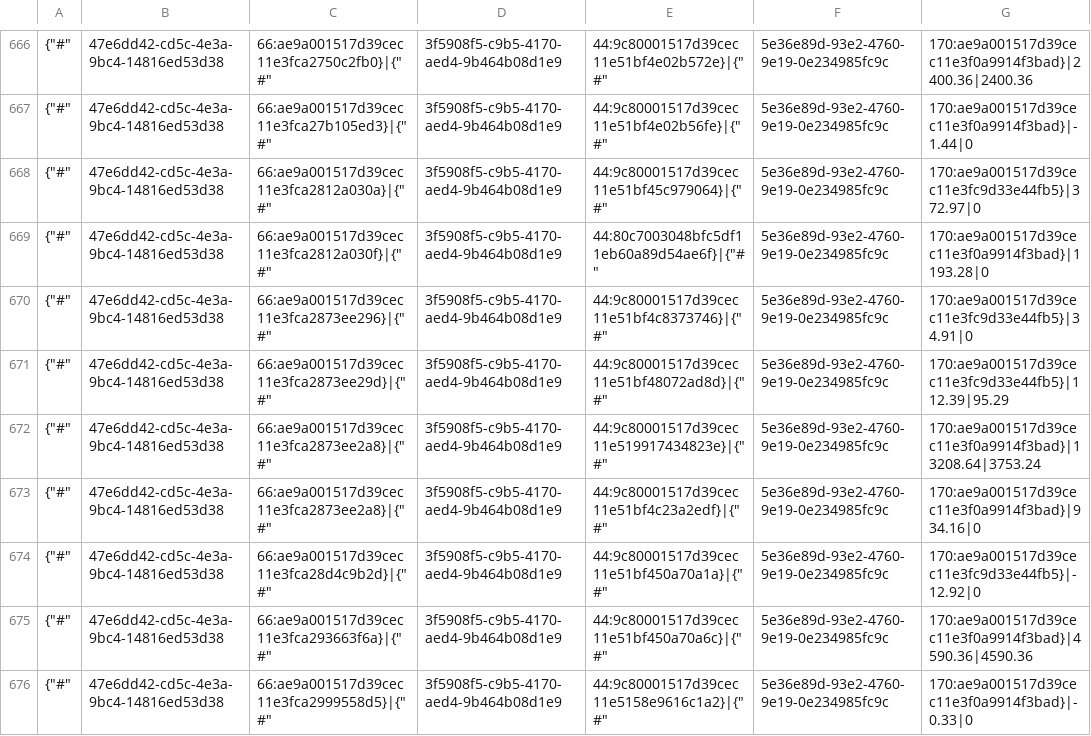
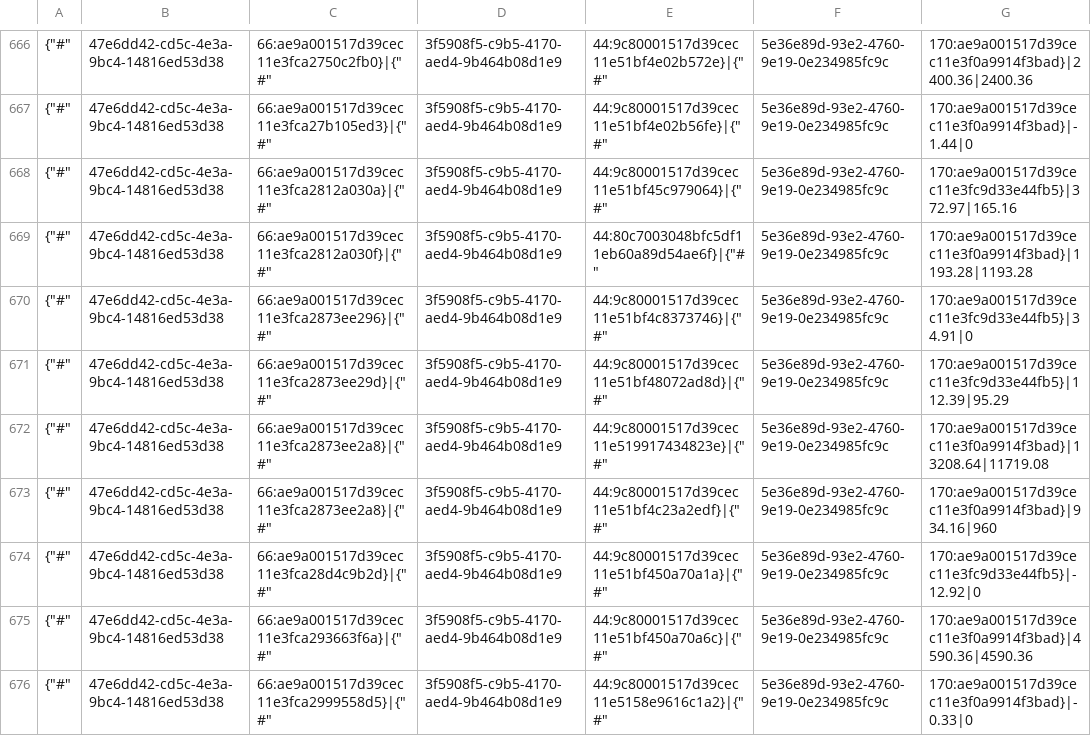
Before and after one commit to TorsionGroup/decort_shop, a CSV file: decort_shop/shop/api/cache/balances.csv, drawn as a sheet; only a part is shown, gaps mark what is left out; the diff covers the shown part only.

```diff
--- a/decort_shop/shop/api/cache/balances.csv
+++ b/decort_shop/shop/api/cache/balances.csv
@@ -667,8 +667,8 @@
 {"#",47e6dd42-cd5c-4e3a-9bc4-14816ed53d38,66:ae9a001517d39cec11e3fca27b105ed3}|{"#",3f5908f5-c9b5-4170-aed4-9b464b08d1e9,44:9c80001517d39cec11e51bf4e02b56fe}|{"#",5e36e89d-93e2-4760-9e19-0e234985fc9c,170:ae9a001517d39cec11e3f0a9914f3bad}|-1.44|0
-{"#",47e6dd42-cd5c-4e3a-9bc4-14816ed53d38,66:ae9a001517d39cec11e3fca2812a030a}|{"#",3f5908f5-c9b5-4170-aed4-9b464b08d1e9,44:9c80001517d39cec11e51bf45c979064}|{"#",5e36e89d-93e2-4760-9e19-0e234985fc9c,170:ae9a001517d39cec11e3fc9d33e44fb5}|372.97|0
-{"#",47e6dd42-cd5c-4e3a-9bc4-14816ed53d38,66:ae9a001517d39cec11e3fca2812a030f}|{"#",3f5908f5-c9b5-4170-aed4-9b464b08d1e9,44:80c7003048bfc5df11eb60a89d54ae6f}|{"#",5e36e89d-93e2-4760-9e19-0e234985fc9c,170:ae9a001517d39cec11e3f0a9914f3bad}|1193.28|0
+{"#",47e6dd42-cd5c-4e3a-9bc4-14816ed53d38,66:ae9a001517d39cec11e3fca2812a030a}|{"#",3f5908f5-c9b5-4170-aed4-9b464b08d1e9,44:9c80001517d39cec11e51bf45c979064}|{"#",5e36e89d-93e2-4760-9e19-0e234985fc9c,170:ae9a001517d39cec11e3fc9d33e44fb5}|372.97|165.16
+{"#",47e6dd42-cd5c-4e3a-9bc4-14816ed53d38,66:ae9a001517d39cec11e3fca2812a030f}|{"#",3f5908f5-c9b5-4170-aed4-9b464b08d1e9,44:80c7003048bfc5df11eb60a89d54ae6f}|{"#",5e36e89d-93e2-4760-9e19-0e234985fc9c,170:ae9a001517d39cec11e3f0a9914f3bad}|1193.28|1193.28
 {"#",47e6dd42-cd5c-4e3a-9bc4-14816ed53d38,66:ae9a001517d39cec11e3fca2873ee296}|{"#",3f5908f5-c9b5-4170-aed4-9b464b08d1e9,44:9c80001517d39cec11e51bf4c8373746}|{"#",5e36e89d-93e2-4760-9e19-0e234985fc9c,170:ae9a001517d39cec11e3fc9d33e44fb5}|34.91|0
 {"#",47e6dd42-cd5c-4e3a-9bc4-14816ed53d38,66:ae9a001517d39cec11e3fca2873ee29d}|{"#",3f5908f5-c9b5-4170-aed4-9b464b08d1e9,44:9c80001517d39cec11e51bf48072ad8d}|{"#",5e36e89d-93e2-4760-9e19-0e234985fc9c,170:ae9a001517d39cec11e3fc9d33e44fb5}|112.39|95.29
-{"#",47e6dd42-cd5c-4e3a-9bc4-14816ed53d38,66:ae9a001517d39cec11e3fca2873ee2a8}|{"#",3f5908f5-c9b5-4170-aed4-9b464b08d1e9,44:9c80001517d39cec11e519917434823e}|{"#",5e36e89d-93e2-4760-9e19-0e234985fc9c,170:ae9a001517d39cec11e3f0a9914f3bad}|13208.64|3753.24
-{"#",47e6dd42-cd5c-4e3a-9bc4-14816ed53d38,66:ae9a001517d39cec11e3fca2873ee2a8}|{"#",3f5908f5-c9b5-4170-aed4-9b464b08d1e9,44:9c80001517d39cec11e51bf4c23a2edf}|{"#",5e36e89d-93e2-4760-9e19-0e234985fc9c,170:ae9a001517d39cec11e3f0a9914f3bad}|934.16|0
+{"#",47e6dd42-cd5c-4e3a-9bc4-14816ed53d38,66:ae9a001517d39cec11e3fca2873ee2a8}|{"#",3f5908f5-c9b5-4170-aed4-9b464b08d1e9,44:9c80001517d39cec11e519917434823e}|{"#",5e36e89d-93e2-4760-9e19-0e234985fc9c,170:ae9a001517d39cec11e3f0a9914f3bad}|13208.64|11719.08
+{"#",47e6dd42-cd5c-4e3a-9bc4-14816ed53d38,66:ae9a001517d39cec11e3fca2873ee2a8}|{"#",3f5908f5-c9b5-4170-aed4-9b464b08d1e9,44:9c80001517d39cec11e51bf4c23a2edf}|{"#",5e36e89d-93e2-4760-9e19-0e234985fc9c,170:ae9a001517d39cec11e3f0a9914f3bad}|934.16|960
 {"#",47e6dd42-cd5c-4e3a-9bc4-14816ed53d38,66:ae9a001517d39cec11e3fca28d4c9b2d}|{"#",3f5908f5-c9b5-4170-aed4-9b464b08d1e9,44:9c80001517d39cec11e51bf450a70a1a}|{"#",5e36e89d-93e2-4760-9e19-0e234985fc9c,170:ae9a001517d39cec11e3fc9d33e44fb5}|-12.92|0
```
Also changed, not shown: 104 edited cells elsewhere in this file, decort_shop/shop/api/cache/categories.csv, decort_shop/shop/api/cache/dropshipping_wallet.csv, 11 other files.
